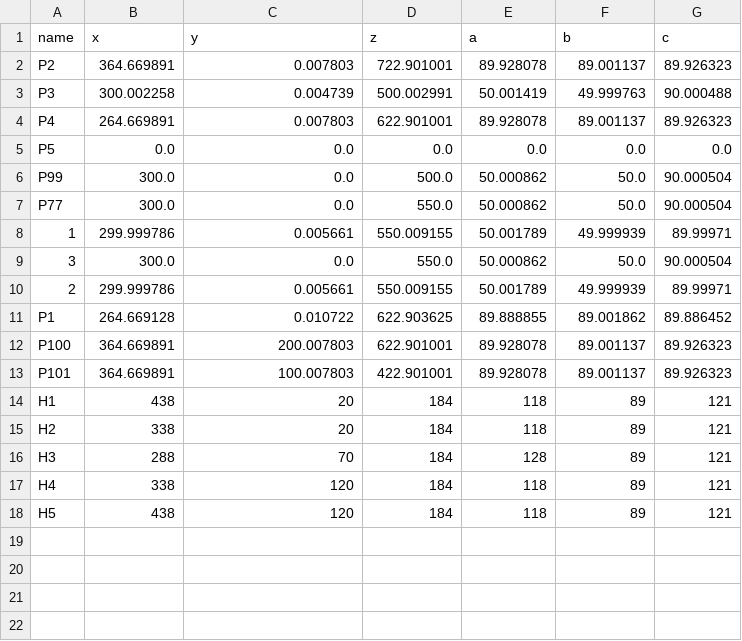
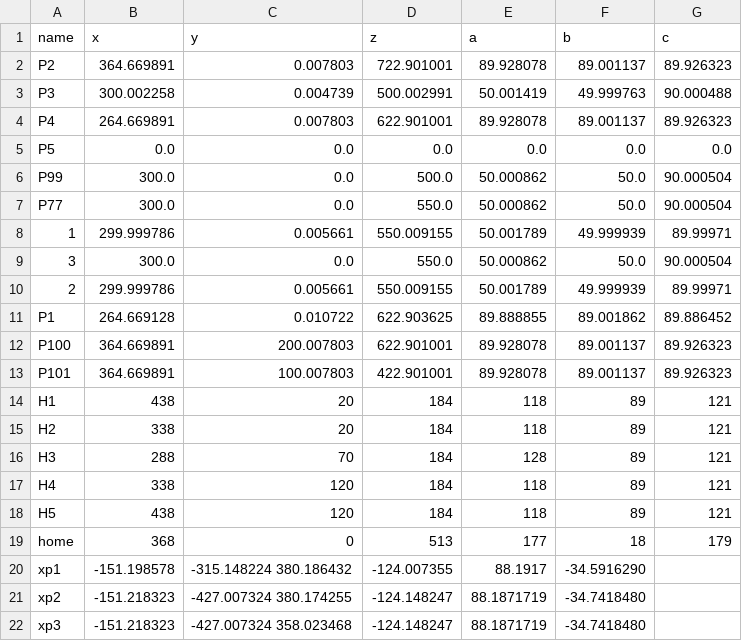
Before and after one commit to OsmanMarangoz/2526ws_BH_KRL2Python, a CSV file: database/points.csv (was points.csv), drawn as a sheet; the diff names each change by its address in the sheet, - before the commit and + after, or states it on an @@ line.

```diff
--- a/points.csv
+++ b/database/points.csv
+row 19: home | 368 | 0 | 513 | 177 | 18 | 179
+row 20: xp1 | -151.198578 | -315.148224 380.186432 | -124.007355 | 88.1917 | -34.5916290
+row 21: xp2 | -151.218323 | -427.007324 380.174255 | -124.148247 | 88.1871719 | -34.7418480
+row 22: xp3 | -151.218323 | -427.007324 358.023468 | -124.148247 | 88.1871719 | -34.7418480
```
Also changed, not shown: 28 other files.
